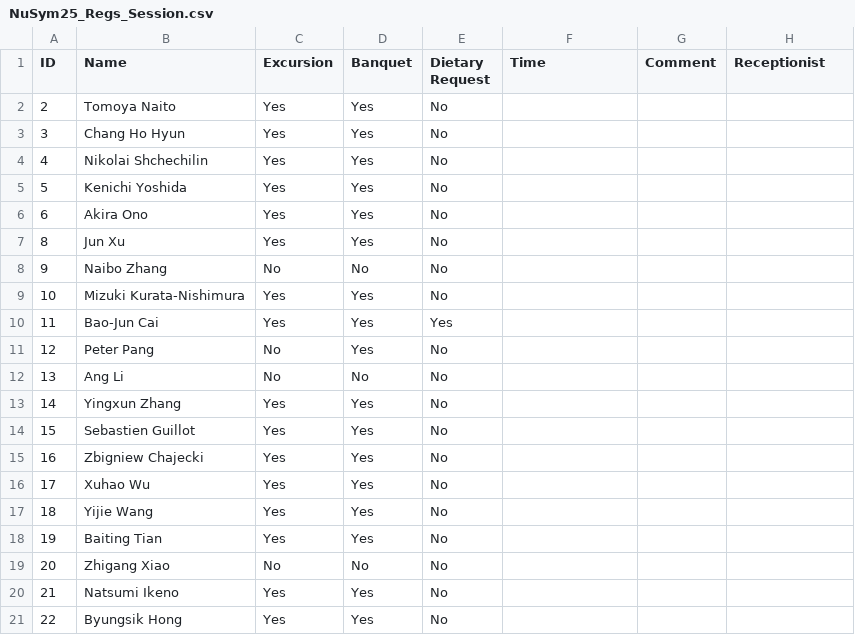
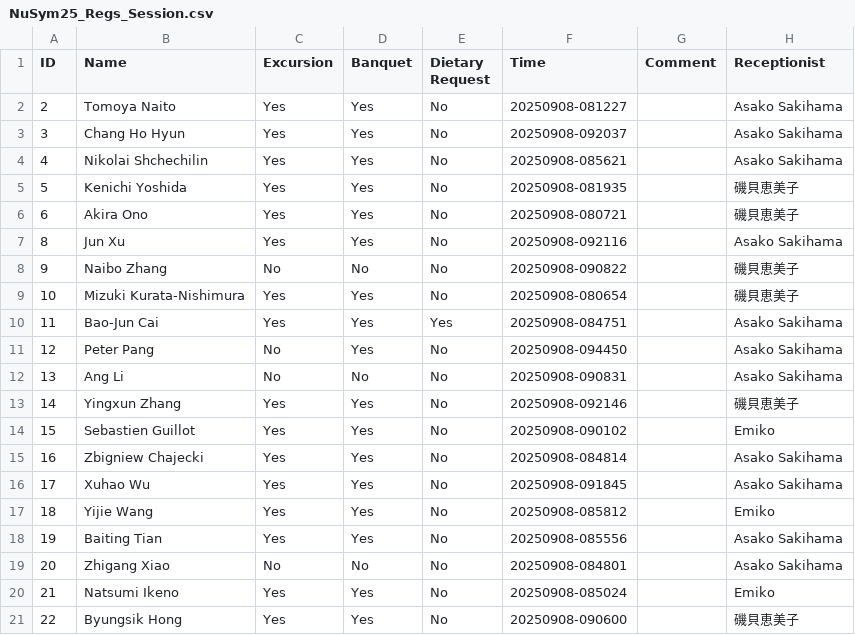
Before and after one commit to MizukiRIKEN/Attendance_check-app, a CSV file: output/NuSym25_Regs_Session.csv, drawn as a sheet; only a part is shown; the diff covers the shown part only.

Commit message:
Change is commented.

```diff
--- a/output/NuSym25_Regs_Session.csv
+++ b/output/NuSym25_Regs_Session.csv
@@ -1,21 +1,21 @@
 ID,Name,Excursion,Banquet,Dietary Request,Time,Comment,Receptionist
-2,Tomoya Naito,Yes,Yes,No,,,
-3,Chang Ho Hyun,Yes,Yes,No,,,
-4,Nikolai Shchechilin,Yes,Yes,No,,,
-5,Kenichi Yoshida,Yes,Yes,No,,,
-6,Akira Ono,Yes,Yes,No,,,
-8,Jun Xu,Yes,Yes,No,,,
-9,Naibo Zhang,No,No,No,,,
-10,Mizuki Kurata-Nishimura,Yes,Yes,No,,,
-11,Bao-Jun Cai,Yes,Yes,Yes,,,
-12,Peter Pang,No,Yes,No,,,
-13,Ang Li,No,No,No,,,
-14,Yingxun Zhang,Yes,Yes,No,,,
-15,Sebastien Guillot,Yes,Yes,No,,,
-16,Zbigniew Chajecki,Yes,Yes,No,,,
-17,Xuhao Wu,Yes,Yes,No,,,
-18,Yijie Wang,Yes,Yes,No,,,
-19,Baiting Tian,Yes,Yes,No,,,
-20,Zhigang Xiao,No,No,No,,,
-21,Natsumi Ikeno,Yes,Yes,No,,,
-22,Byungsik Hong,Yes,Yes,No,,,
+2,Tomoya Naito,Yes,Yes,No,20250908-081227,,Asako Sakihama
+3,Chang Ho Hyun,Yes,Yes,No,20250908-092037,,Asako Sakihama
+4,Nikolai Shchechilin,Yes,Yes,No,20250908-085621,,Asako Sakihama
+5,Kenichi Yoshida,Yes,Yes,No,20250908-081935,,磯貝恵美子
+6,Akira Ono,Yes,Yes,No,20250908-080721,,磯貝恵美子
+8,Jun Xu,Yes,Yes,No,20250908-092116,,Asako Sakihama
+9,Naibo Zhang,No,No,No,20250908-090822,,磯貝恵美子
+10,Mizuki Kurata-Nishimura,Yes,Yes,No,20250908-080654,,磯貝恵美子
+11,Bao-Jun Cai,Yes,Yes,Yes,20250908-084751,,Asako Sakihama
+12,Peter Pang,No,Yes,No,20250908-094450,,Asako Sakihama
+13,Ang Li,No,No,No,20250908-090831,,Asako Sakihama
+14,Yingxun Zhang,Yes,Yes,No,20250908-092146,,磯貝恵美子
+15,Sebastien Guillot,Yes,Yes,No,20250908-090102,,Emiko
+16,Zbigniew Chajecki,Yes,Yes,No,20250908-084814,,Asako Sakihama
+17,Xuhao Wu,Yes,Yes,No,20250908-091845,,Asako Sakihama
+18,Yijie Wang,Yes,Yes,No,20250908-085812,,Emiko
+19,Baiting Tian,Yes,Yes,No,20250908-085556,,Asako Sakihama
+20,Zhigang Xiao,No,No,No,20250908-084801,,Asako Sakihama
+21,Natsumi Ikeno,Yes,Yes,No,20250908-085024,,Emiko
+22,Byungsik Hong,Yes,Yes,No,20250908-090600,,磯貝恵美子
```
Also changed, not shown: 110 edited cells elsewhere in this file, output/NuSym25_Regs_Banquet.csv, output/NuSym25_Regs_Return.csv, 4 other files.
